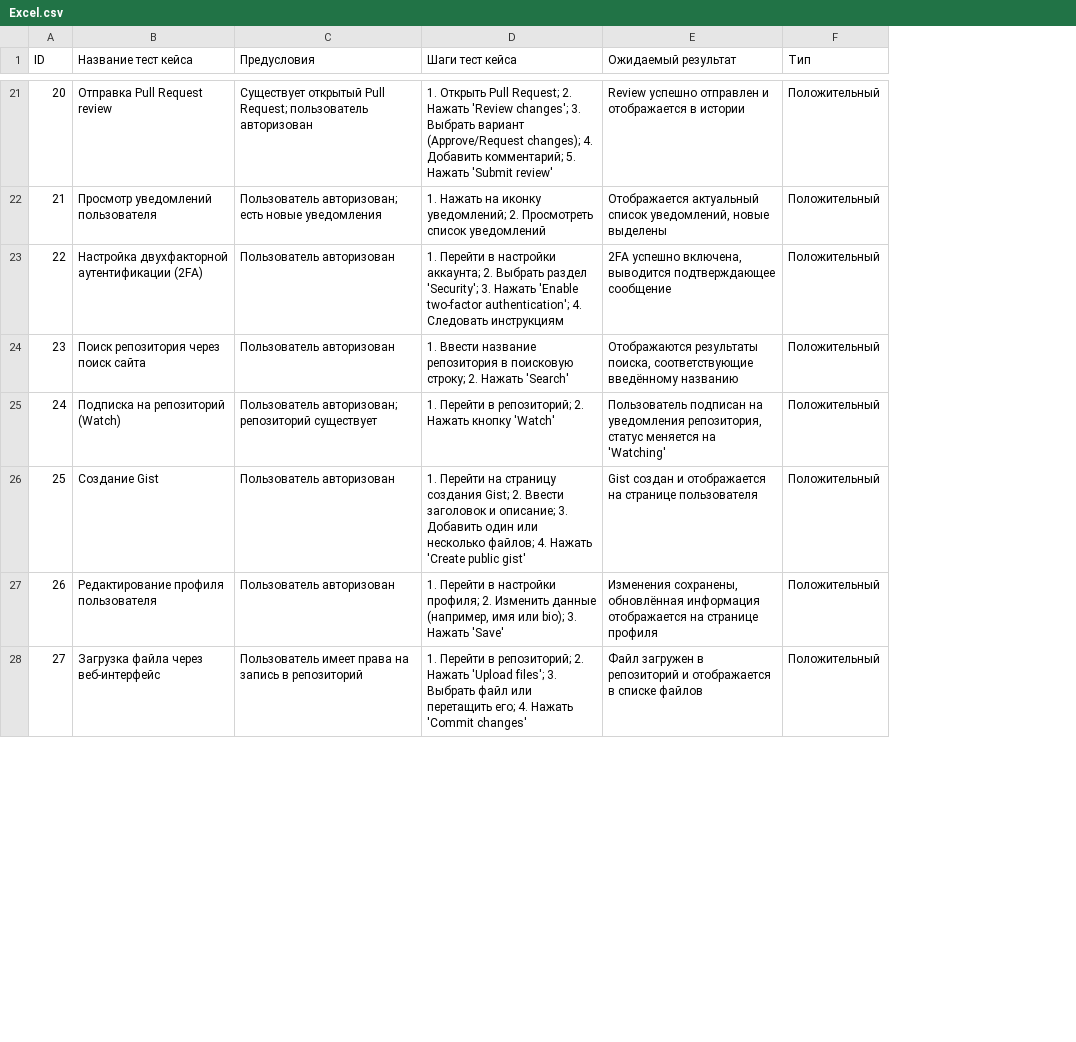
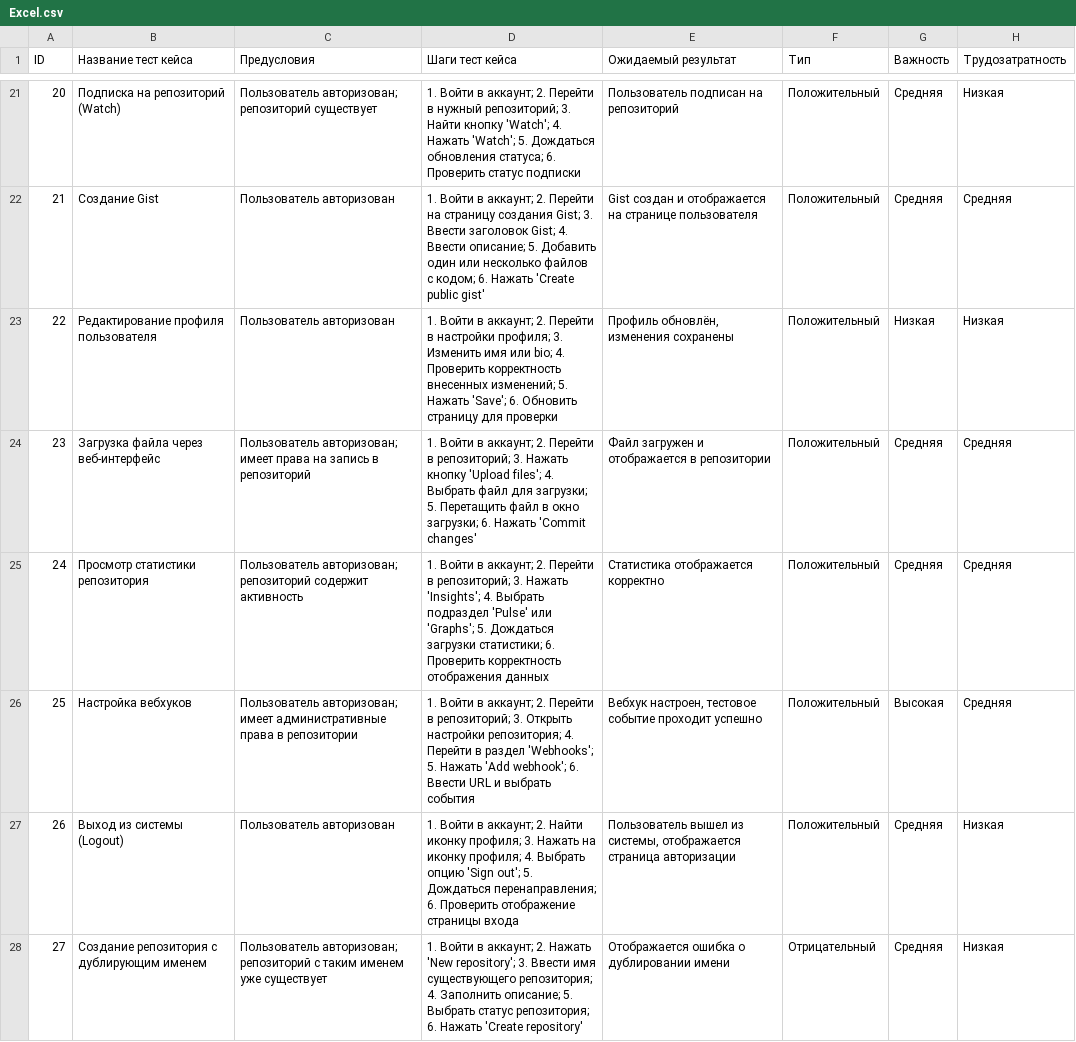
Before and after one commit to Swerrio/chinyakov, a CSV file: Excel.csv, drawn as a sheet; only a part is shown, gaps mark what is left out; the diff covers the shown part only; the diff names each change by its address in the sheet, - before the commit and + after, or states it on an @@ line.

```diff
--- a/Excel.csv
+++ b/Excel.csv
+column G (Важность), rows 21-28: Средняя | Средняя | Низкая | Средняя | Средняя | Высокая | Средняя | Средняя
+column H (Трудозатратность), rows 21-28: Низкая | Средняя | Низкая | Средняя | Средняя | Средняя | Низкая | Низкая
-B21 (Название тест кейса): Отправка Pull Request review
+B21 (Название тест кейса): Подписка на репозиторий (Watch)
-C21 (Предусловия): Существует открытый Pull Request; пользователь авторизован
+C21 (Предусловия): Пользователь авторизован; репозиторий существует
-D21 (Шаги тест кейса): 1. Открыть Pull Request; 2. Нажать 'Review changes'; 3. Выбрать вариант (Approve/Request changes); 4. Добавить комментарий; 5. Нажать 'Submit review'
+D21 (Шаги тест кейса): 1. Войти в аккаунт; 2. Перейти в нужный репозиторий; 3. Найти кнопку 'Watch'; 4. Нажать 'Watch'; 5. Дождаться обновления статуса; 6. Проверить статус подписки
-E21 (Ожидаемый результат): Review успешно отправлен и отображается в истории
+E21 (Ожидаемый результат): Пользователь подписан на репозиторий
-B22 (Название тест кейса): Просмотр уведомлений пользователя
+B22 (Название тест кейса): Создание Gist
-C22 (Предусловия): Пользователь авторизован; есть новые уведомления
+C22 (Предусловия): Пользователь авторизован
-D22 (Шаги тест кейса): 1. Нажать на иконку уведомлений; 2. Просмотреть список уведомлений
+D22 (Шаги тест кейса): 1. Войти в аккаунт; 2. Перейти на страницу создания Gist; 3. Ввести заголовок Gist; 4. Ввести описание; 5. Добавить один или несколько файлов с кодом; 6. Нажать 'Create public gist'
-E22 (Ожидаемый результат): Отображается актуальный список уведомлений, новые выделены
+E22 (Ожидаемый результат): Gist создан и отображается на странице пользователя
-B23 (Название тест кейса): Настройка двухфакторной аутентификации (2FA)
+B23 (Название тест кейса): Редактирование профиля пользователя
-D23 (Шаги тест кейса): 1. Перейти в настройки аккаунта; 2. Выбрать раздел 'Security'; 3. Нажать 'Enable two-factor authentication'; 4. Следовать инструкциям
+D23 (Шаги тест кейса): 1. Войти в аккаунт; 2. Перейти в настройки профиля; 3. Изменить имя или bio; 4. Проверить корректность внесенных изменений; 5. Нажать 'Save'; 6. Обновить страницу для проверки
-E23 (Ожидаемый результат): 2FA успешно включена, выводится подтверждающее сообщение
+E23 (Ожидаемый результат): Профиль обновлён, изменения сохранены
-B24 (Название тест кейса): Поиск репозитория через поиск сайта
+B24 (Название тест кейса): Загрузка файла через веб-интерфейс
-C24 (Предусловия): Пользователь авторизован
+C24 (Предусловия): Пользователь авторизован; имеет права на запись в репозиторий
-D24 (Шаги тест кейса): 1. Ввести название репозитория в поисковую строку; 2. Нажать 'Search'
+D24 (Шаги тест кейса): 1. Войти в аккаунт; 2. Перейти в репозиторий; 3. Нажать кнопку 'Upload files'; 4. Выбрать файл для загрузки; 5. Перетащить файл в окно загрузки; 6. Нажать 'Commit changes'
-E24 (Ожидаемый результат): Отображаются результаты поиска, соответствующие введённому названию
+E24 (Ожидаемый результат): Файл загружен и отображается в репозитории
-B25 (Название тест кейса): Подписка на репозиторий (Watch)
+B25 (Название тест кейса): Просмотр статистики репозитория
-C25 (Предусловия): …авторизован; репозиторий существует
+C25 (Предусловия): …авторизован; репозиторий содержит активность
-D25 (Шаги тест кейса): 1. Перейти в репозиторий; 2. Нажать кнопку 'Watch'
+D25 (Шаги тест кейса): 1. Войти в аккаунт; 2. Перейти в репозиторий; 3. Нажать 'Insights'; 4. Выбрать подраздел 'Pulse' или 'Graphs'; 5. Дождаться загрузки статистики; 6. Проверить корректность отображения данных
-E25 (Ожидаемый результат): Пользователь подписан на уведомления репозитория, статус меняется на 'Watching'
+E25 (Ожидаемый результат): Статистика отображается корректно
-B26 (Название тест кейса): Создание Gist
+B26 (Название тест кейса): Настройка вебхуков
-C26 (Предусловия): Пользователь авторизован
+C26 (Предусловия): Пользователь авторизован; имеет административные права в репозитории
-D26 (Шаги тест кейса): 1. Перейти на страницу создания Gist; 2. Ввести заголовок и описание; 3. Добавить один или несколько файлов; 4. Нажать 'Create public gist'
+D26 (Шаги тест кейса): 1. Войти в аккаунт; 2. Перейти в репозиторий; 3. Открыть настройки репозитория; 4. Перейти в раздел 'Webhooks'; 5. Нажать 'Add webhook'; 6. Ввести URL и выбрать события
-E26 (Ожидаемый результат): Gist создан и отображается на странице пользователя
+E26 (Ожидаемый результат): Вебхук настроен, тестовое событие проходит успешно
-B27 (Название тест кейса): Редактирование профиля пользователя
+B27 (Название тест кейса): Выход из системы (Logout)
-D27 (Шаги тест кейса): 1. Перейти в настройки профиля; 2. Изменить данные (например, имя или bio); 3. Нажать 'Save'
+D27 (Шаги тест кейса): 1. Войти в аккаунт; 2. Найти иконку профиля; 3. Нажать на иконку профиля; 4. Выбрать опцию 'Sign out'; 5. Дождаться перенаправления; 6. Проверить отображение страницы входа
-E27 (Ожидаемый результат): Изменения сохранены, обновлённая информация отображается на странице профиля
+E27 (Ожидаемый результат): Пользователь вышел из системы, отображается страница авторизации
-B28 (Название тест кейса): Загрузка файла через веб-интерфейс
+B28 (Название тест кейса): Создание репозитория с дублирующим именем
-C28 (Предусловия): Пользователь имеет права на запись в репозиторий
+C28 (Предусловия): Пользователь авторизован; репозиторий с таким именем уже существует
-D28 (Шаги тест кейса): 1. Перейти в репозиторий; 2. Нажать 'Upload files'; 3. Выбрать файл или перетащить его; 4. Нажать 'Commit changes'
+D28 (Шаги тест кейса): 1. Войти в аккаунт; 2. Нажать 'New repository'; 3. Ввести имя существующего репозитория; 4. Заполнить описание; 5. Выбрать статус репозитория; 6. Нажать 'Create repository'
-E28 (Ожидаемый результат): Файл загружен в репозиторий и отображается в списке файлов
+E28 (Ожидаемый результат): Отображается ошибка о дублировании имени
-F28 (Тип): Положительный
+F28 (Тип): Отрицательный
```
Also changed, not shown: 76 edited cells elsewhere in this file.
